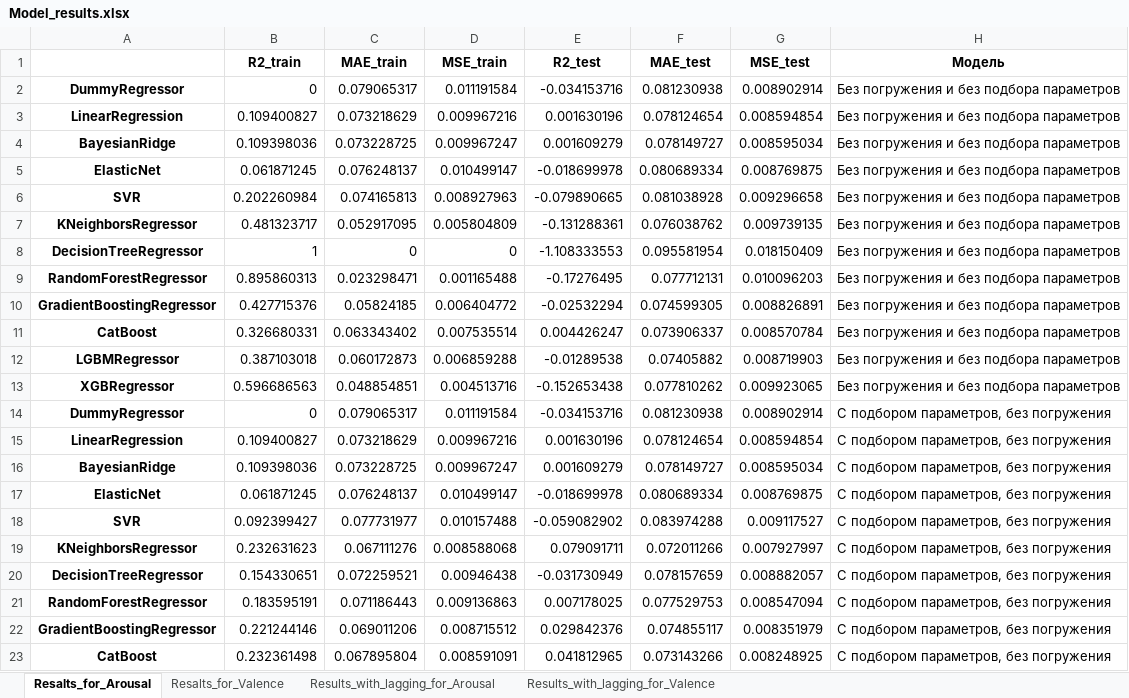
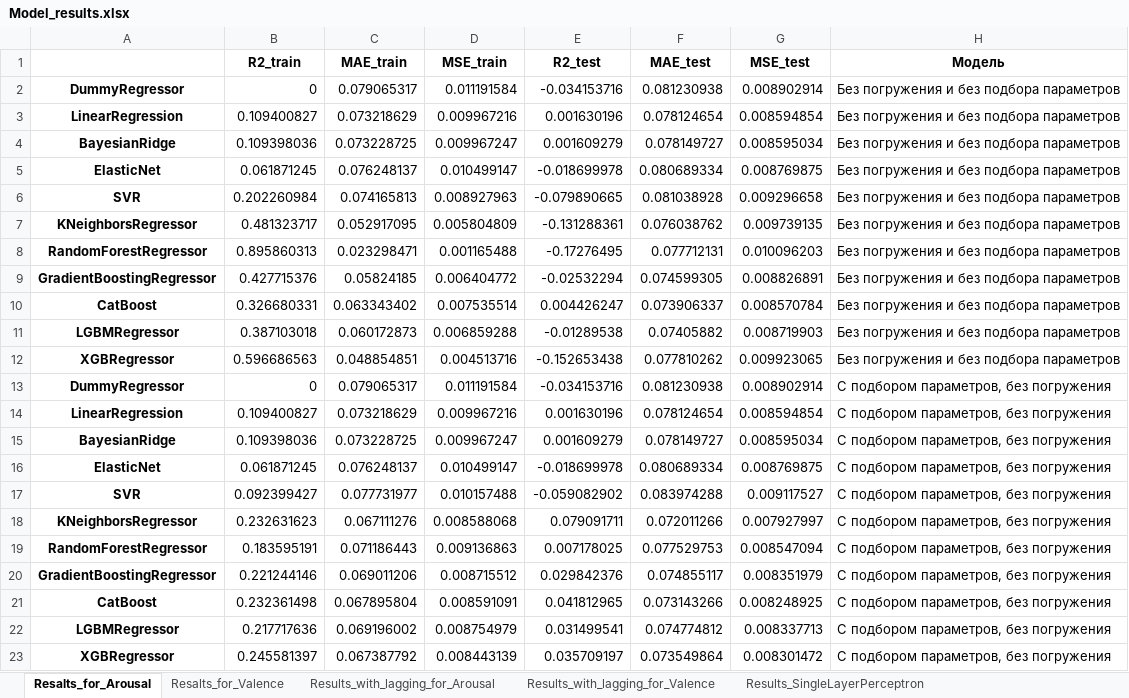
Before and after one commit to KLJBr/Course_Work, an Excel workbook: Progress_of_Work/Model_results.xlsx, sheet Resalts_for_Arousal, drawn as a sheet; only a part is shown; the shorter side is filled out with more unchanged rows; values as stored, in another font and other column widths than the file's, no borders; the diff names each change by its address in the sheet, - before the commit and + after, or states it on an @@ line.

```diff
--- a/Progress_of_Work/Model_results.xlsx (sheet Resalts_for_Arousal)
+++ b/Progress_of_Work/Model_results.xlsx (sheet Resalts_for_Arousal)
+sheet tab: Results_SingleLayerPerceptron
-row 8: DecisionTreeRegressor | 1 | 0 | 0 | -1.108333553 | 0.095581954 | 0.018150409 | Без погружения и без подбора параметров
-row 20: DecisionTreeRegressor | 0.154330651 | 0.072259521 | 0.00946438 | -0.031730949 | 0.078157659 | 0.008882057 | С подбором параметров, без погружения
```
Also changed, not shown: sheet Results_with_lagging_for_Valence, sheet Results_with_lagging_for_Arousal, sheet Resalts_for_Valence, other sheet tabs, 6 other files.
